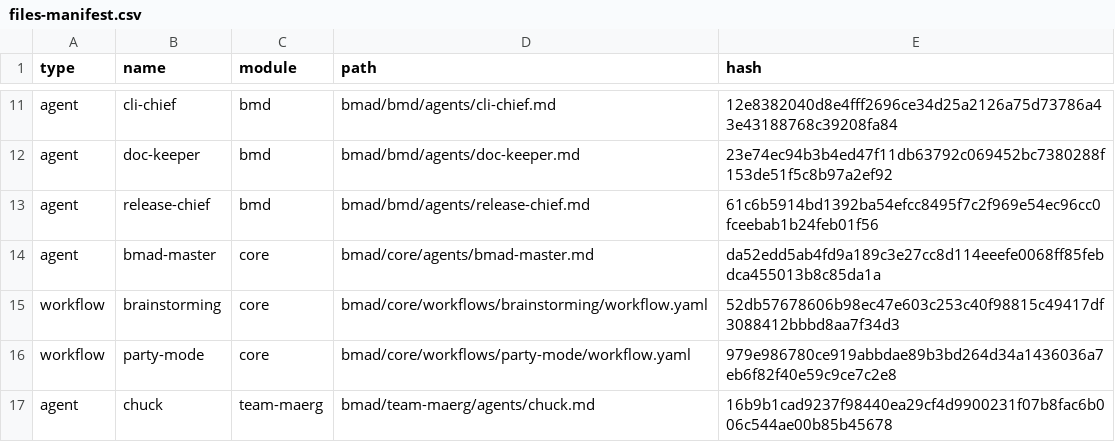
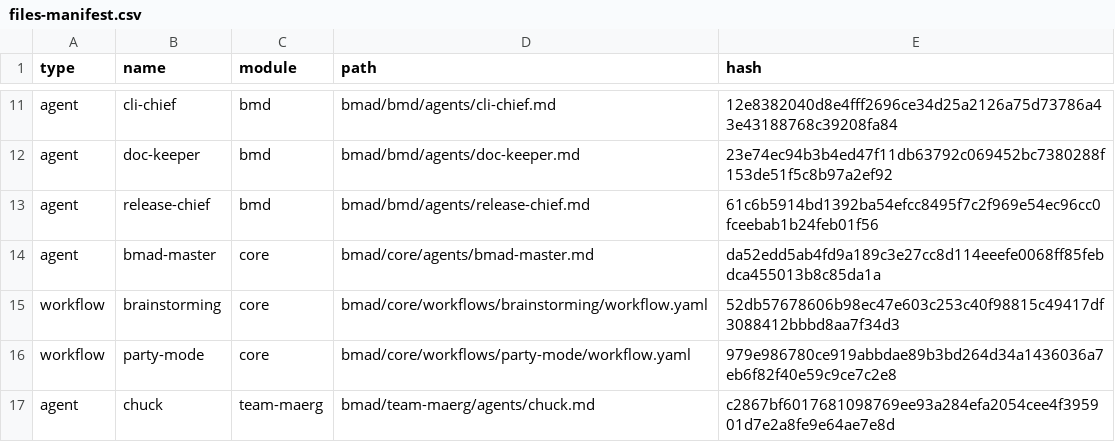
Before and after one commit to maerg-eth/BMAD-METHOD, a CSV file: bmad/_cfg/files-manifest.csv, drawn as a sheet; only a part is shown, gaps mark what is left out.

```diff
--- a/bmad/_cfg/files-manifest.csv
+++ b/bmad/_cfg/files-manifest.csv
@@ -16,2 +16,2 @@ type,name,module,path,hash
 "workflow","party-mode","core","bmad/core/workflows/party-mode/workflow.yaml","979e986780ce919abbdae89b3bd264d34a1436036a7eb6f82f40e59c9ce7c2e8"
-"agent","chuck","team-maerg","bmad/team-maerg/agents/chuck.md","16b9b1cad9237f98440ea29cf4d9900231f07b8fac6b006c544ae00b85b45678"
+"agent","chuck","team-maerg","bmad/team-maerg/agents/chuck.md","c2867bf6017681098769ee93a284efa2054cee4f395901d7e2a8fe9e64ae7e8d"
```
Also changed, not shown: 9 other files.
